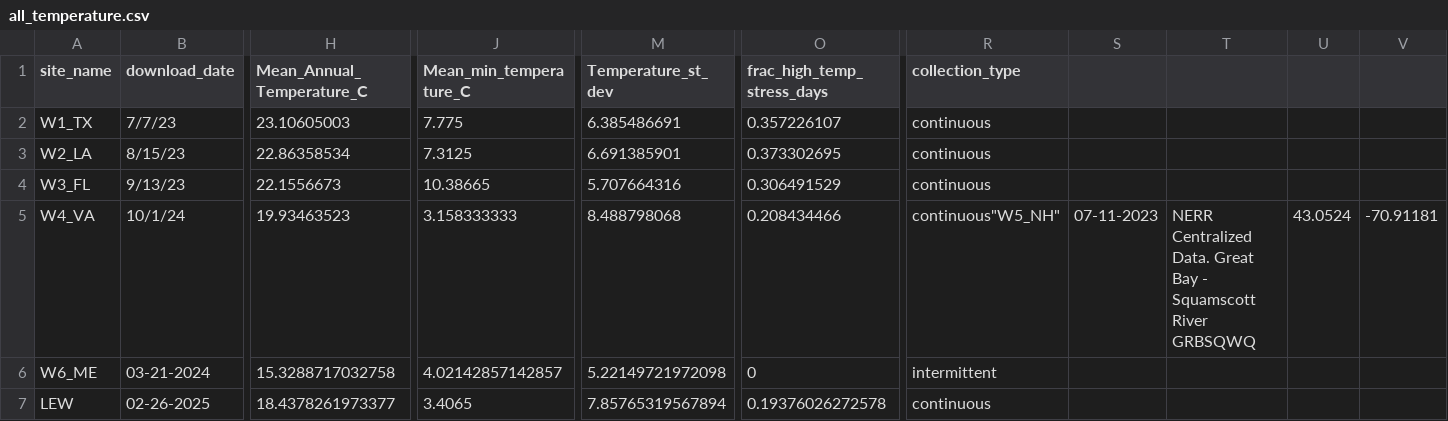
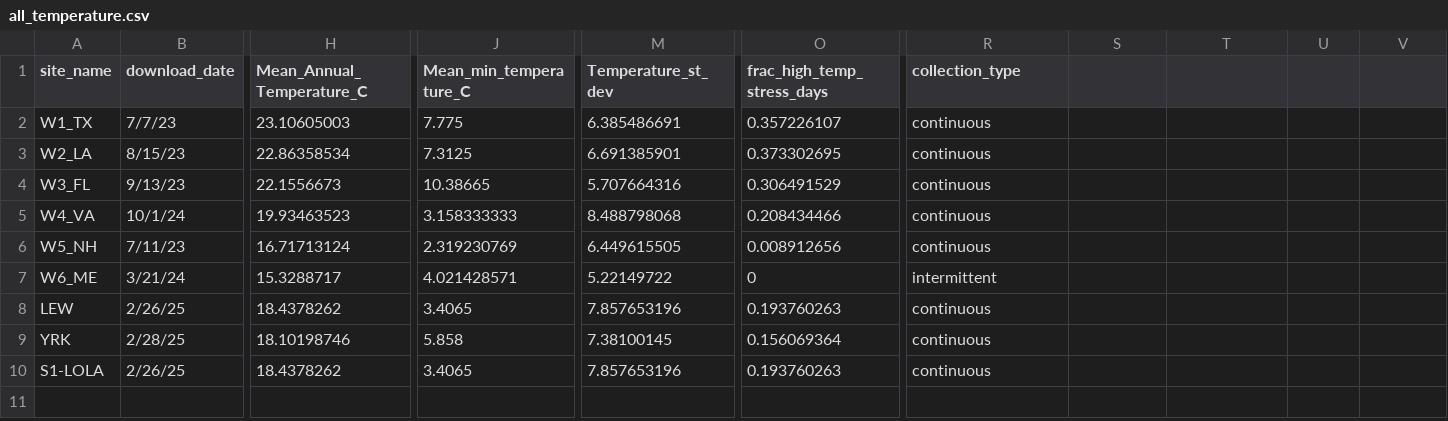
Before and after one commit to DrK-Lo/MVP-H2F-HatcheryField, a CSV file: data/environment/all_temperature.csv, drawn as a sheet; only a part is shown, gaps mark what is left out; addresses are those after the commit; rows hold the shown columns only; the diff covers the shown part only; the diff names each change by its address in the sheet, - before the commit and + after, or states it on an @@ line.

Commit message:
add quantiles
add quantiles

```diff
--- a/data/environment/all_temperature.csv
+++ b/data/environment/all_temperature.csv
-R5 (collection_type): continuous"W5_NH"
+R5 (collection_type): continuous
-S5: 07-11-2023
+S5: (empty)
-T5: NERR Centralized Data. Great Bay - Squamscott River GRBSQWQ
+T5: (empty)
-U5: 43.0524
+U5: (empty)
-V5: -70.91181
+V5: (empty)
+row 6: W5_NH | 7/11/23 | 16.71713124 | 2.319230769 | 6.449615505 | 0.008912656 | continuous
-B7 (download_date): 03-21-2024
+B7 (download_date): 3/21/24
-H7 (Mean_Annual_Temperature_C): 15.3288717032758
+H7 (Mean_Annual_Temperature_C): 15.3288717
-J7 (Mean_min_temperature_C): 4.02142857142857
+J7 (Mean_min_temperature_C): 4.021428571
-M7 (Temperature_st_dev): 5.22149721972098
+M7 (Temperature_st_dev): 5.22149722
-B8 (download_date): 02-26-2025
+B8 (download_date): 2/26/25
-H8 (Mean_Annual_Temperature_C): 18.4378261973377
+H8 (Mean_Annual_Temperature_C): 18.4378262
-M8 (Temperature_st_dev): 7.85765319567894
+M8 (Temperature_st_dev): 7.857653196
-O8 (frac_high_temp_stress_days): 0.19376026272578
+O8 (frac_high_temp_stress_days): 0.193760263
+row 9: YRK | 2/28/25 | 18.10198746 | 5.858 | 7.38100145 | 0.156069364 | continuous
+row 10: S1-LOLA | 2/26/25 | 18.4378262 | 3.4065 | 7.857653196 | 0.193760263 | continuous
```
Also changed, not shown: 13 edited cells elsewhere in this file, data/environment/YRK_salinity.csv, data/environment/YRK_temperature.csv, 36 other files.
